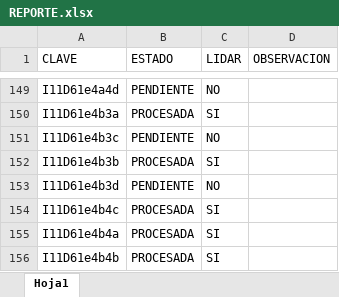
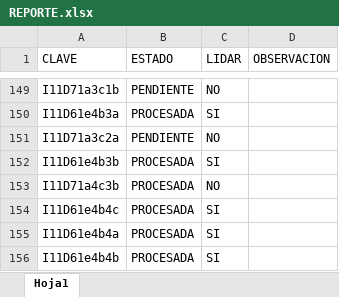
Before and after one commit to INYGEO/REPORTE, an Excel workbook: REPORTE.xlsx, sheet Hoja1, drawn as a sheet; only a part is shown, gaps mark what is left out; values as stored, in another font and other column widths than the file's, no cell formats; removed rows and columns are numbered as before the commit, all else as after; the diff covers the shown part only; the diff names each change by its address in the sheet, - before the commit and + after, or states it on an @@ line.

```diff
--- a/REPORTE.xlsx (sheet Hoja1)
+++ b/REPORTE.xlsx (sheet Hoja1)
-A149 (CLAVE): I11D61e4a4d
+A149 (CLAVE): I11D71a3c1b
-A151 (CLAVE): I11D61e4b3c
+A151 (CLAVE): I11D71a3c2a
-row 153: I11D61e4b3d | PENDIENTE | NO
+row 153: I11D71a4c3b | PROCESADA | NO
```
Also changed, not shown: 12 added rows, 12 removed rows and 8 edited cells elsewhere in this sheet, cell formats.
